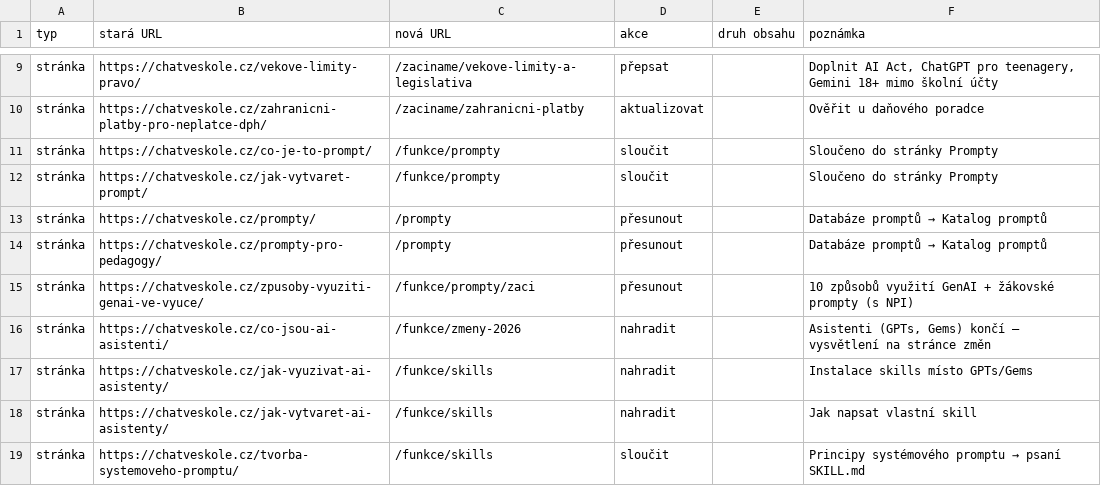
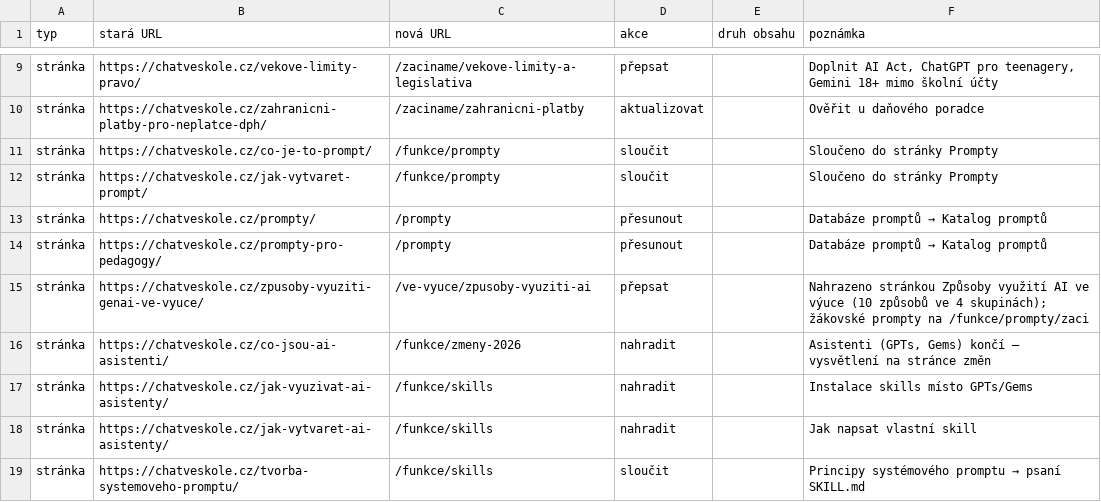
Before and after one commit to aidetemcz/chatveskole, a CSV file: migrace/inventura.csv, drawn as a sheet; only a part is shown, gaps mark what is left out.

```diff
--- a/migrace/inventura.csv
+++ b/migrace/inventura.csv
@@ -14,3 +14,3 @@ stránka,https://chatveskole.cz/prompty/,/prompty,přesunout,,Databáze promptů
 stránka,https://chatveskole.cz/prompty-pro-pedagogy/,/prompty,přesunout,,Databáze promptů → Katalog promptů
-stránka,https://chatveskole.cz/zpusoby-vyuziti-genai-ve-vyuce/,/funkce/prompty/zaci,přesunout,,10 způsobů využití GenAI + žákovské prompty (s NPI)
+stránka,https://chatveskole.cz/zpusoby-vyuziti-genai-ve-vyuce/,/ve-vyuce/zpusoby-vyuziti-ai,přepsat,,Nahrazeno stránkou Způsoby využití AI ve výuce (10 způsobů ve 4 skupinách); žákovské prompty na /funkce/prompty/zaci
 stránka,https://chatveskole.cz/co-jsou-ai-asistenti/,/funkce/zmeny-2026,nahradit,,"Asistenti (GPTs, Gems) končí — vysvětlení na stránce změn"
```
Also changed, not shown: 19 other files.
